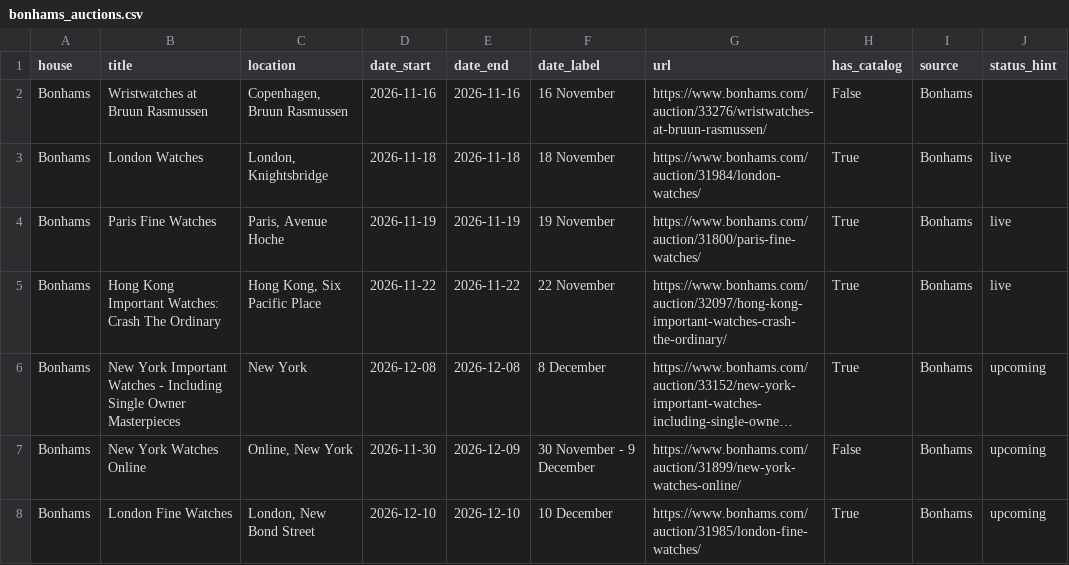
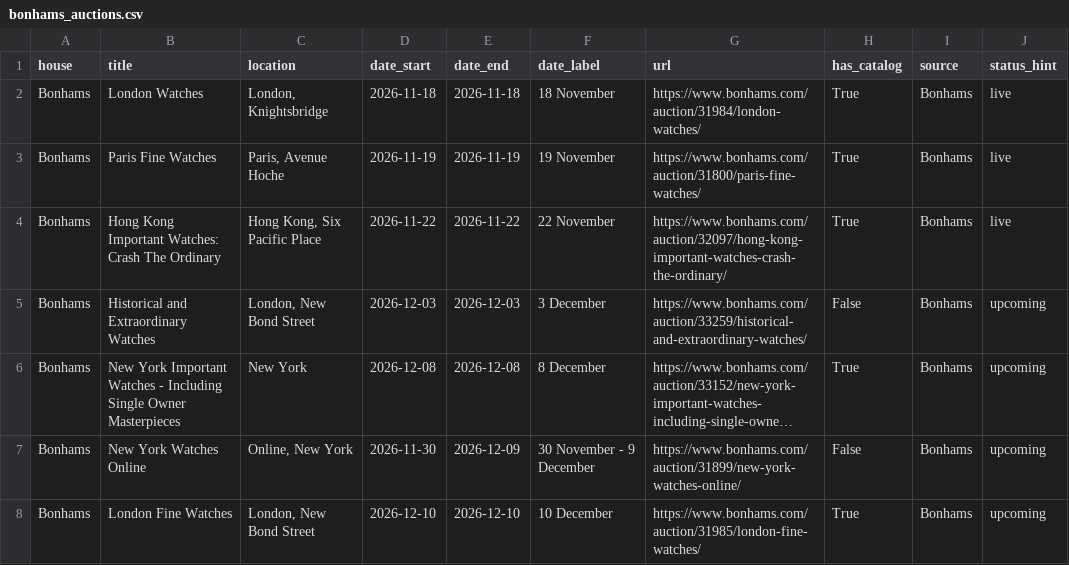
Before and after one commit to markatmutter-cloud/watchlist, a CSV file: data/bonhams_auctions.csv, drawn as a sheet; long unchanged cells end in …; removed rows and columns are numbered as before the commit, all else as after; the diff names each change by its address in the sheet, - before the commit and + after, or states it on an @@ line.

Commit message:
Residential refresh (Bonhams + Lancashire) 2026-11-16 19:04 UTC

```diff
--- a/data/bonhams_auctions.csv
+++ b/data/bonhams_auctions.csv
-row 2: Bonhams | Wristwatches at Bruun Rasmussen | Copenhagen, Bruun Rasmussen | 2026-11-16 | 2026-11-16 | 16 November | https://www.bonhams.com/auction/33276/wristwatches-at-bruun-rasmussen/ | False | Bonhams
+row 5: Bonhams | Historical and Extraordinary Watches | London, New Bond Street | 2026-12-03 | 2026-12-03 | 3 December | https://www.bonhams.com/auction/33259/historical-and-extraordinary-watches/ | False | Bonhams | upcoming
```
